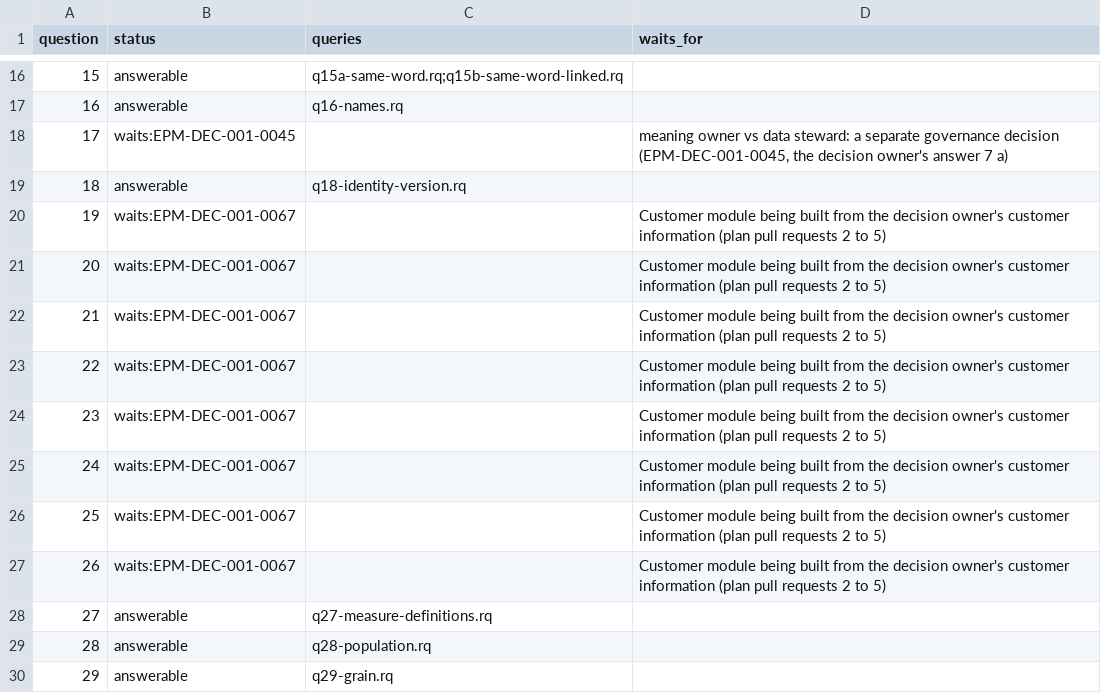
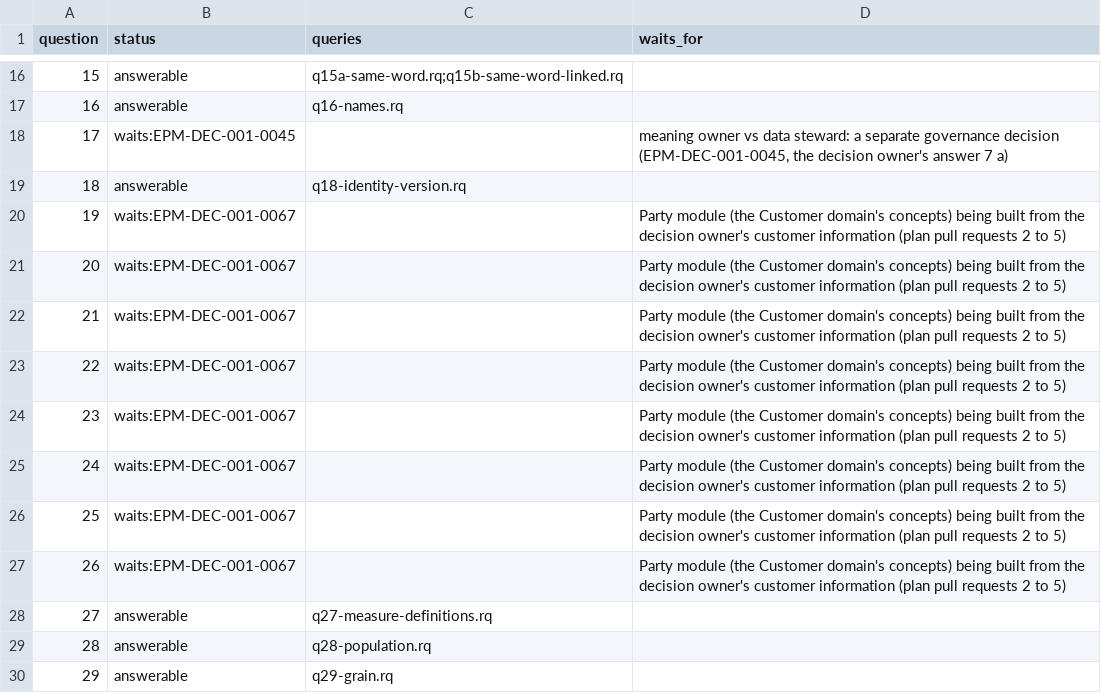
Before and after one commit to aadehamid/enterprise-performance-model, a CSV file: business_architecture/ontology/regression/expected.csv, drawn as a sheet; only a part is shown, gaps mark what is left out.

```diff
--- a/business_architecture/ontology/regression/expected.csv
+++ b/business_architecture/ontology/regression/expected.csv
@@ -19,10 +19,10 @@ question,status,queries,waits_for
 18,answerable,q18-identity-version.rq,
-19,waits:EPM-DEC-001-0067,,Customer module being built from the decision owner's customer information (plan pull requests 2 to 5)
-20,waits:EPM-DEC-001-0067,,Customer module being built from the decision owner's customer information (plan pull requests 2 to 5)
-21,waits:EPM-DEC-001-0067,,Customer module being built from the decision owner's customer information (plan pull requests 2 to 5)
-22,waits:EPM-DEC-001-0067,,Customer module being built from the decision owner's customer information (plan pull requests 2 to 5)
-23,waits:EPM-DEC-001-0067,,Customer module being built from the decision owner's customer information (plan pull requests 2 to 5)
-24,waits:EPM-DEC-001-0067,,Customer module being built from the decision owner's customer information (plan pull requests 2 to 5)
-25,waits:EPM-DEC-001-0067,,Customer module being built from the decision owner's customer information (plan pull requests 2 to 5)
-26,waits:EPM-DEC-001-0067,,Customer module being built from the decision owner's customer information (plan pull requests 2 to 5)
+19,waits:EPM-DEC-001-0067,,Party module (the Customer domain's concepts) being built from the decision owner's customer information (plan pull requests 2 to 5)
+20,waits:EPM-DEC-001-0067,,Party module (the Customer domain's concepts) being built from the decision owner's customer information (plan pull requests 2 to 5)
+21,waits:EPM-DEC-001-0067,,Party module (the Customer domain's concepts) being built from the decision owner's customer information (plan pull requests 2 to 5)
+22,waits:EPM-DEC-001-0067,,Party module (the Customer domain's concepts) being built from the decision owner's customer information (plan pull requests 2 to 5)
+23,waits:EPM-DEC-001-0067,,Party module (the Customer domain's concepts) being built from the decision owner's customer information (plan pull requests 2 to 5)
+24,waits:EPM-DEC-001-0067,,Party module (the Customer domain's concepts) being built from the decision owner's customer information (plan pull requests 2 to 5)
+25,waits:EPM-DEC-001-0067,,Party module (the Customer domain's concepts) being built from the decision owner's customer information (plan pull requests 2 to 5)
+26,waits:EPM-DEC-001-0067,,Party module (the Customer domain's concepts) being built from the decision owner's customer information (plan pull requests 2 to 5)
 27,answerable,q27-measure-definitions.rq,
```
Also changed, not shown: 8 other files.
